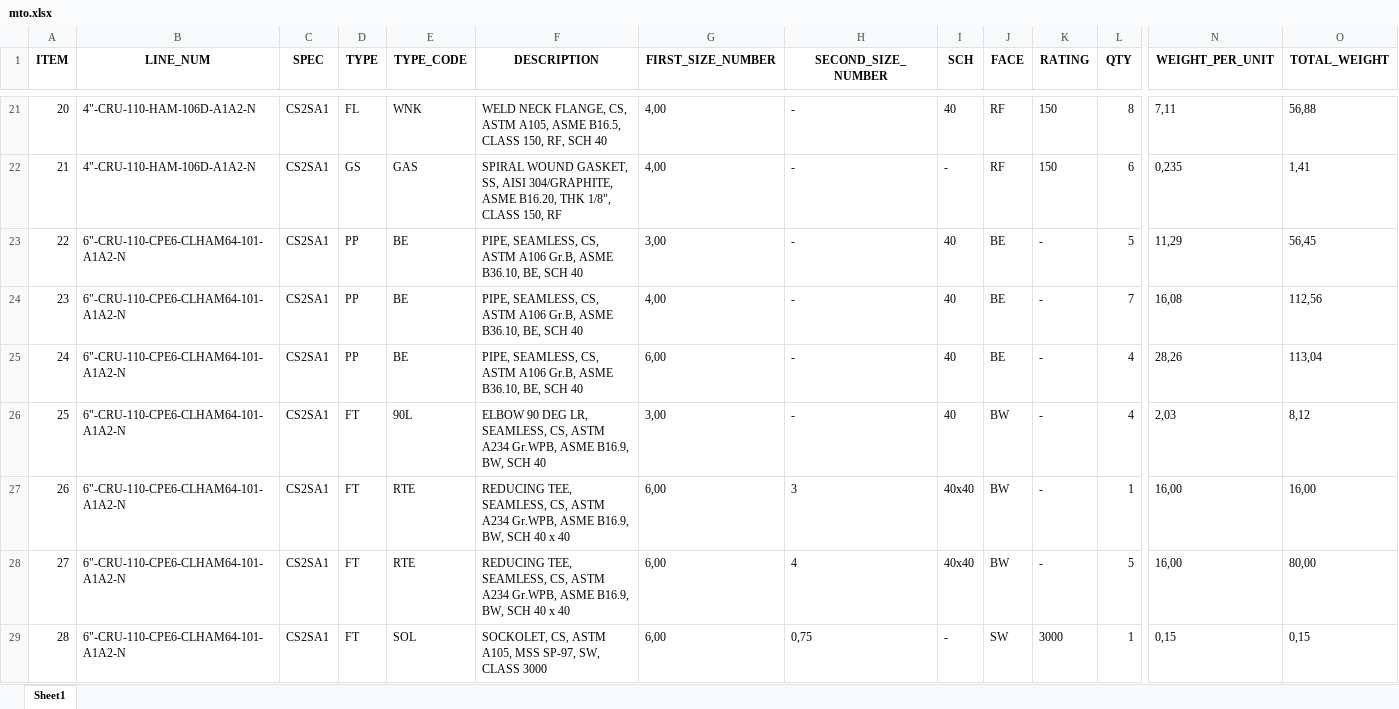
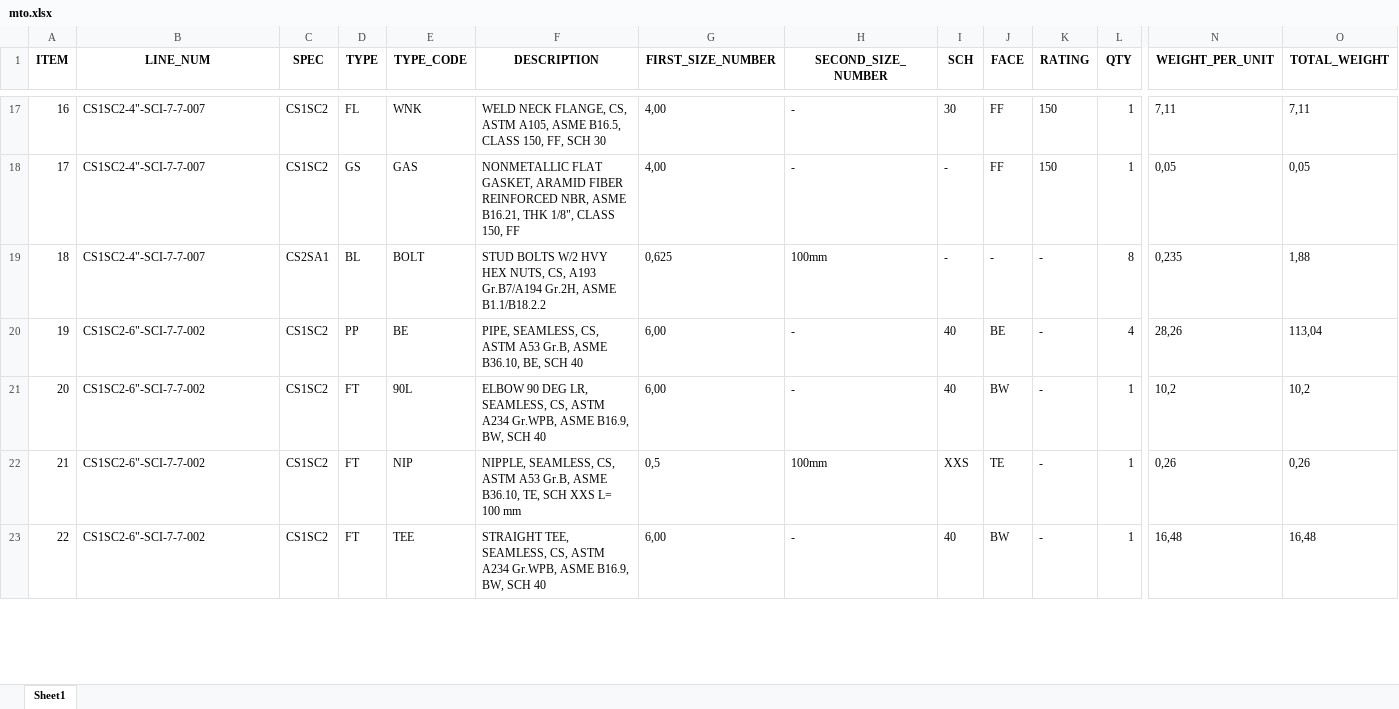
Before and after one commit to cdvalenzuelas/kent, an Excel workbook: output/mto.xlsx, sheet Sheet1, drawn as a sheet; only a part is shown, gaps mark what is left out; values as stored, in another font and other column widths than the file's, no borders; removed rows and columns are numbered as before the commit, all else as after; rows hold the shown columns only; the diff covers the shown part only; the diff names each change by its address in the sheet, - before the commit and + after, or states it on an @@ line.

```diff
--- a/output/mto.xlsx (sheet Sheet1)
+++ b/output/mto.xlsx (sheet Sheet1)
@@ column A (ITEM) renumbered between rows 9 and 60 @@
-B17:B18 (LINE_NUM): 4"-CRU-110-HAM-106D-A1A2-N
+B17:B18 (LINE_NUM): CS1SC2-4"-SCI-7-7-007
-C17:C18 (SPEC): CS2SA1
+C17:C18 (SPEC): CS1SC2
-F17 (DESCRIPTION): …CLASS 150, RF, SCH 40
+F17 (DESCRIPTION): …CLASS 150, FF, SCH 30
-I17 (SCH): 40
+I17 (SCH): 30
-J17:J18 (FACE): RF
+J17:J18 (FACE): FF
-L17 (QTY): 8
+L17 (QTY): 1
-O17 (TOTAL_WEIGHT): 56,88
+O17 (TOTAL_WEIGHT): 7,11
-F18 (DESCRIPTION): SPIRAL WOUND GASKET, SS, AISI 304/GRAPHITE, ASME B16.20, THK 1/8", CLASS 150, RF
+F18 (DESCRIPTION): NONMETALLIC FLAT GASKET, ARAMID FIBER REINFORCED NBR, ASME B16.21, THK 1/8", CLASS 150, FF
-L18 (QTY): 6
+L18 (QTY): 1
-N18 (WEIGHT_PER_UNIT): 0,235
+N18 (WEIGHT_PER_UNIT): 0,05
-O18 (TOTAL_WEIGHT): 1,41
+O18 (TOTAL_WEIGHT): 0,05
-row 23: 22 | 6"-CRU-110-CPE6-CLHAM64-101-A1A2-N | CS2SA1 | PP | BE | PIPE, SEAMLESS, CS, ASTM A106 Gr.B, ASME B36.10, BE, SCH 40 | 3,00 | - | 40 | BE | - | 5 | 11,29 | 56,45
-row 24: 23 | 6"-CRU-110-CPE6-CLHAM64-101-A1A2-N | CS2SA1 | PP | BE | PIPE, SEAMLESS, CS, ASTM A106 Gr.B, ASME B36.10, BE, SCH 40 | 4,00 | - | 40 | BE | - | 7 | 16,08 | 112,56
+row 19: 18 | CS1SC2-4"-SCI-7-7-007 | CS2SA1 | BL | BOLT | STUD BOLTS W/2 HVY HEX NUTS, CS, A193 Gr.B7/A194 Gr.2H, ASME B1.1/B18.2.2 | 0,625 | 100mm | - | - | - | 8 | 0,235 | 1,88
-B20:B21 (LINE_NUM): 6"-CRU-110-CPE6-CLHAM64-101-A1A2-N
+B20:B21 (LINE_NUM): CS1SC2-6"-SCI-7-7-002
-C20:C21 (SPEC): CS2SA1
+C20:C21 (SPEC): CS1SC2
-F20 (DESCRIPTION): …CS, ASTM A106 Gr.B, ASME…
+F20 (DESCRIPTION): …CS, ASTM A53 Gr.B, ASME…
-G21 (FIRST_SIZE_NUMBER): 3,00
+G21 (FIRST_SIZE_NUMBER): 6,00
-L21 (QTY): 4
+L21 (QTY): 1
-N21 (WEIGHT_PER_UNIT): 2,03
+N21 (WEIGHT_PER_UNIT): 10,2
-O21 (TOTAL_WEIGHT): 8,12
+O21 (TOTAL_WEIGHT): 10,2
+row 22: 21 | CS1SC2-6"-SCI-7-7-002 | CS1SC2 | FT | NIP | NIPPLE, SEAMLESS, CS, ASTM A53 Gr.B, ASME B36.10, TE, SCH XXS L= 100 mm | 0,5 | 100mm | XXS | TE | - | 1 | 0,26 | 0,26
-B23 (LINE_NUM): 6"-CRU-110-CPE6-CLHAM64-101-A1A2-N
+B23 (LINE_NUM): CS1SC2-6"-SCI-7-7-002
-C23 (SPEC): CS2SA1
+C23 (SPEC): CS1SC2
-E23 (TYPE_CODE): RTE
+E23 (TYPE_CODE): TEE
-F23 (DESCRIPTION): REDUCING TEE, SEAMLESS, CS, ASTM A234 Gr.WPB, ASME B16.9, BW, SCH 40 x 40
+F23 (DESCRIPTION): STRAIGHT TEE, SEAMLESS, CS, ASTM A234 Gr.WPB, ASME B16.9, BW, SCH 40
-H23 (SECOND_SIZE_NUMBER): 3
+H23 (SECOND_SIZE_NUMBER): -
-I23 (SCH): 40x40
+I23 (SCH): 40
-N23 (WEIGHT_PER_UNIT): 16,00
+N23 (WEIGHT_PER_UNIT): 16,48
-O23 (TOTAL_WEIGHT): 16,00
+O23 (TOTAL_WEIGHT): 16,48
-row 28: 27 | 6"-CRU-110-CPE6-CLHAM64-101-A1A2-N | CS2SA1 | FT | RTE | REDUCING TEE, SEAMLESS, CS, ASTM A234 Gr.WPB, ASME B16.9, BW, SCH 40 x 40 | 6,00 | 4 | 40x40 | BW | - | 5 | 16,00 | 80,00
-row 29: 28 | 6"-CRU-110-CPE6-CLHAM64-101-A1A2-N | CS2SA1 | FT | SOL | SOCKOLET, CS, ASTM A105, MSS SP-97, SW, CLASS 3000 | 6,00 | 0,75 | - | SW | 3000 | 1 | 0,15 | 0,15
```
Also changed, not shown: 46 added rows, 16 removed rows and 86 edited cells elsewhere in this sheet, output/co.xlsx, output/mr.xlsx, 45 other files.
